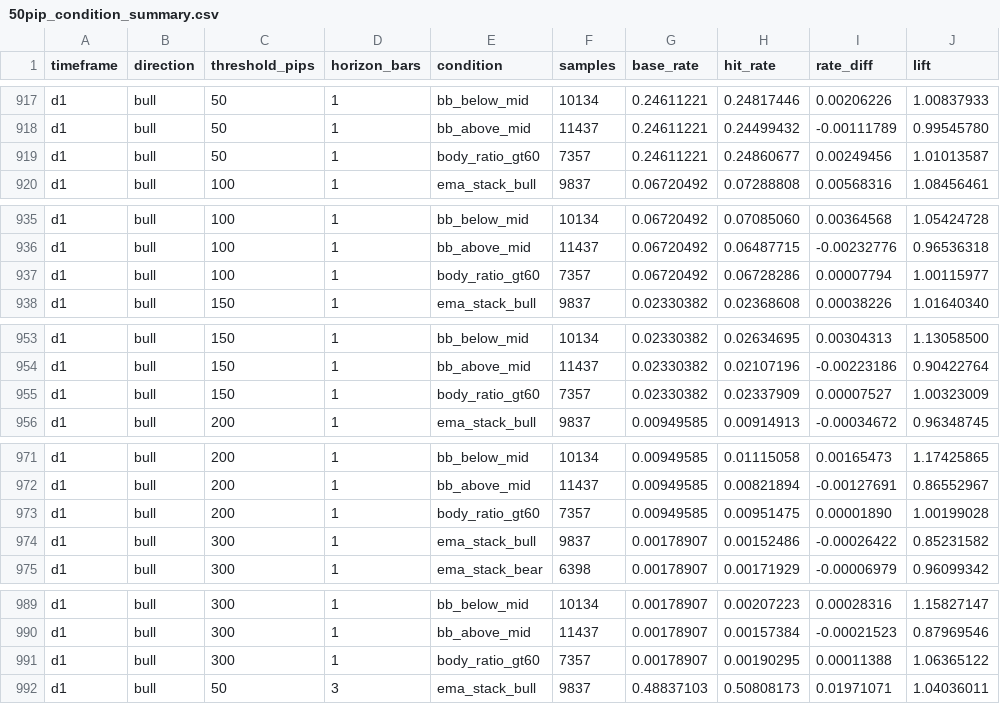
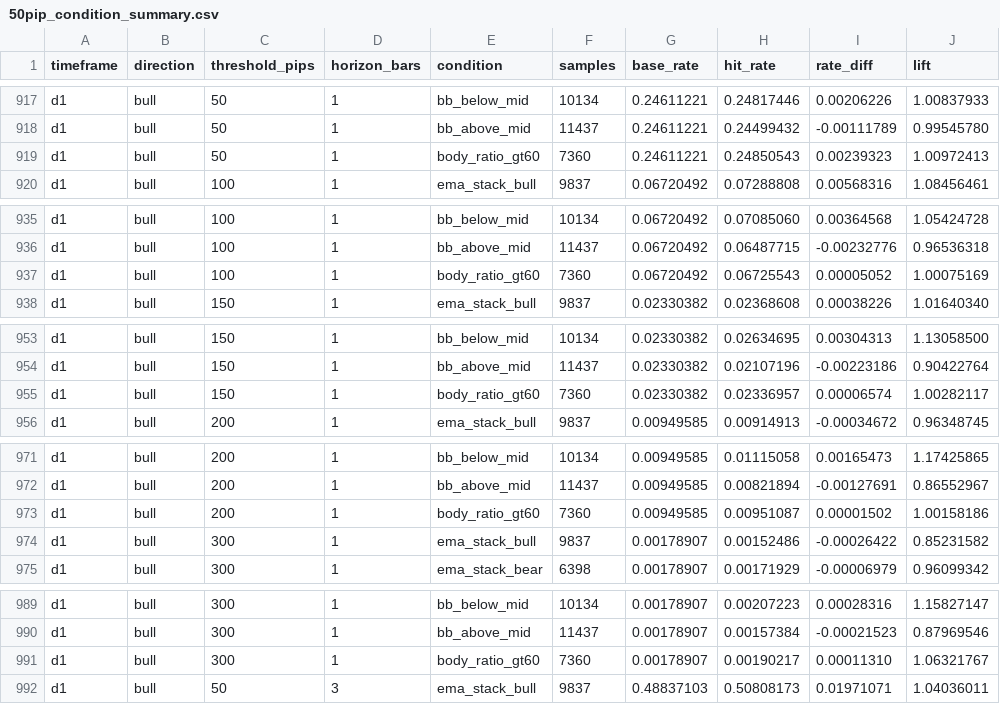
Before and after one commit to rikuudon24-beep/-fx-research-engine, a CSV file: reports/50pip_condition_summary.csv, drawn as a sheet; only a part is shown, gaps mark what is left out; the diff covers the shown part only.

```diff
--- a/reports/50pip_condition_summary.csv
+++ b/reports/50pip_condition_summary.csv
@@ -918,3 +918,3 @@ d1,bull,50,1,bb_below_mid,10134,0.24611221,0.24817446,0.00206226,1.00837933
 d1,bull,50,1,bb_above_mid,11437,0.24611221,0.24499432,-0.00111789,0.99545780
-d1,bull,50,1,body_ratio_gt60,7357,0.24611221,0.24860677,0.00249456,1.01013587
+d1,bull,50,1,body_ratio_gt60,7360,0.24611221,0.24850543,0.00239323,1.00972413
 d1,bull,100,1,ema_stack_bull,9837,0.06720492,0.07288808,0.00568316,1.08456461
@@ -936,3 +936,3 @@ d1,bull,100,1,bb_below_mid,10134,0.06720492,0.07085060,0.00364568,1.05424728
 d1,bull,100,1,bb_above_mid,11437,0.06720492,0.06487715,-0.00232776,0.96536318
-d1,bull,100,1,body_ratio_gt60,7357,0.06720492,0.06728286,0.00007794,1.00115977
+d1,bull,100,1,body_ratio_gt60,7360,0.06720492,0.06725543,0.00005052,1.00075169
 d1,bull,150,1,ema_stack_bull,9837,0.02330382,0.02368608,0.00038226,1.01640340
@@ -954,3 +954,3 @@ d1,bull,150,1,bb_below_mid,10134,0.02330382,0.02634695,0.00304313,1.13058500
 d1,bull,150,1,bb_above_mid,11437,0.02330382,0.02107196,-0.00223186,0.90422764
-d1,bull,150,1,body_ratio_gt60,7357,0.02330382,0.02337909,0.00007527,1.00323009
+d1,bull,150,1,body_ratio_gt60,7360,0.02330382,0.02336957,0.00006574,1.00282117
 d1,bull,200,1,ema_stack_bull,9837,0.00949585,0.00914913,-0.00034672,0.96348745
@@ -972,3 +972,3 @@ d1,bull,200,1,bb_below_mid,10134,0.00949585,0.01115058,0.00165473,1.17425865
 d1,bull,200,1,bb_above_mid,11437,0.00949585,0.00821894,-0.00127691,0.86552967
-d1,bull,200,1,body_ratio_gt60,7357,0.00949585,0.00951475,0.00001890,1.00199028
+d1,bull,200,1,body_ratio_gt60,7360,0.00949585,0.00951087,0.00001502,1.00158186
 d1,bull,300,1,ema_stack_bull,9837,0.00178907,0.00152486,-0.00026422,0.85231582
@@ -990,3 +990,3 @@ d1,bull,300,1,bb_below_mid,10134,0.00178907,0.00207223,0.00028316,1.15827147
 d1,bull,300,1,bb_above_mid,11437,0.00178907,0.00157384,-0.00021523,0.87969546
-d1,bull,300,1,body_ratio_gt60,7357,0.00178907,0.00190295,0.00011388,1.06365122
+d1,bull,300,1,body_ratio_gt60,7360,0.00178907,0.00190217,0.00011310,1.06321767
 d1,bull,50,3,ema_stack_bull,9837,0.48837103,0.50808173,0.01971071,1.04036011
```
Also changed, not shown: 180 edited cells elsewhere in this file, 3 other files.
